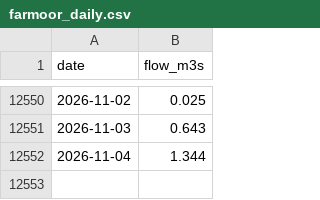
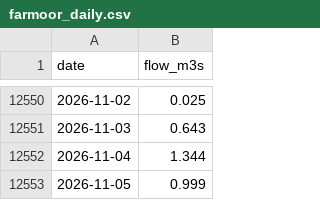
Before and after one commit to robertdoanesolomon/Flag_Predictor, a CSV file: data/termly/farmoor_daily.csv, drawn as a sheet; only a part is shown, gaps mark what is left out; the diff names each change by its address in the sheet, - before the commit and + after, or states it on an @@ line.

```diff
--- a/data/termly/farmoor_daily.csv
+++ b/data/termly/farmoor_daily.csv
+row 12553: 2026-11-05 | 0.999
```
Also changed, not shown: data/termly/outlook_history.csv, 7 other files.
